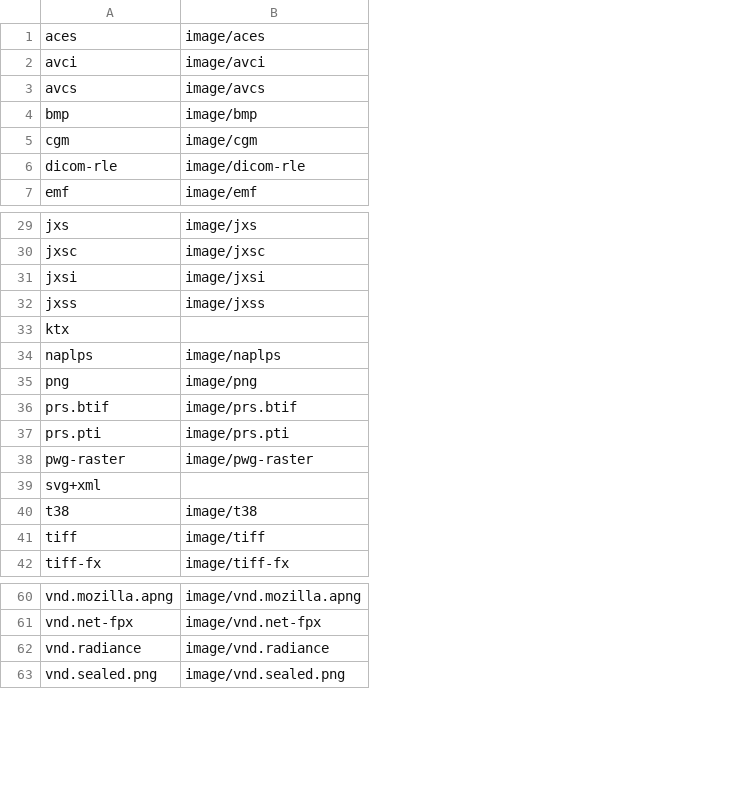
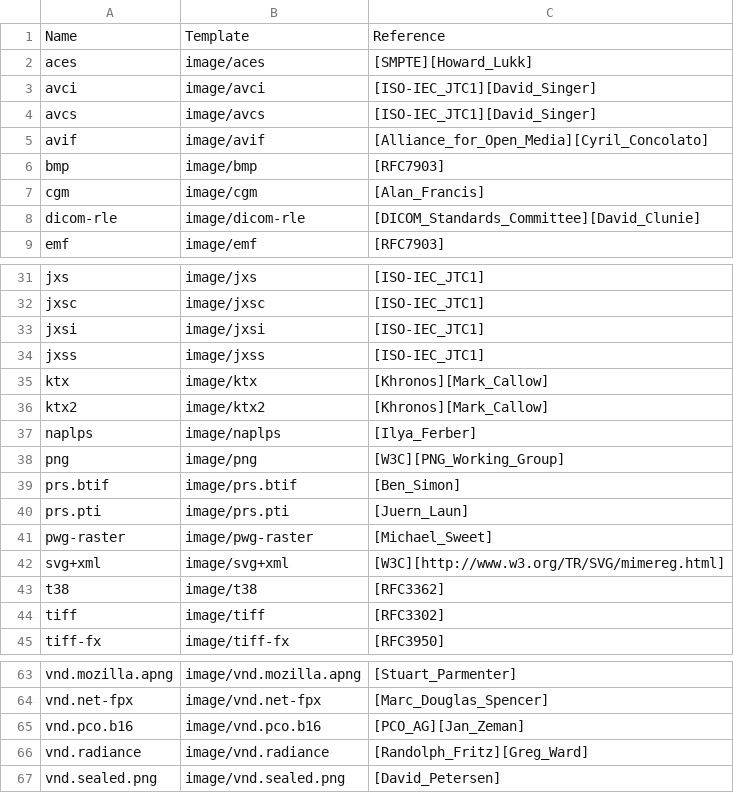
Before and after one commit to asm2025/MimeTypes, a CSV file: devTools.MimeTypes/Data/image.csv, drawn as a sheet; only a part is shown, gaps mark what is left out; addresses are those after the commit; the diff names each change by its address in the sheet, - before the commit and + after, or states it on an @@ line.

```diff
--- a/devTools.MimeTypes/Data/image.csv
+++ b/devTools.MimeTypes/Data/image.csv
+column C, rows 2-4: [SMPTE][Howard_Lukk] | [ISO-IEC_JTC1][David_Singer] | [ISO-IEC_JTC1][David_Singer]; rows 6-9: [RFC7903] | [Alan_Francis] | [DICOM_Standards_Committee][David_Clunie] | [RFC7903]; rows 31-35: [ISO-IEC_JTC1] | [ISO-IEC_JTC1] | [ISO-IEC_JTC1] | [ISO-IEC_JTC1] | [Khronos][Mark_Callow]; rows 37-45: [Ilya_Ferber] | [W3C][PNG_Working_Group] | [Ben_Simon] | [Juern_Laun] | [Michael_Sweet] | [W3C][http://www.w3.org/TR/SVG/mimereg.html] | [RFC3362] | [RFC3302] | [RFC3950]; rows 63-64: [Stuart_Parmenter] | [Marc_Douglas_Spencer]; rows 66-67: [Randolph_Fritz][Greg_Ward] | [David_Petersen]
+row 1: Name | Template | Reference
+row 5: avif | image/avif | [Alliance_for_Open_Media][Cyril_Concolato]
-B35: (empty)
+B35: image/ktx
+row 36: ktx2 | image/ktx2 | [Khronos][Mark_Callow]
-B42: (empty)
+B42: image/svg+xml
+row 65: vnd.pco.b16 | image/vnd.pco.b16 | [PCO_AG][Jan_Zeman]
```
Also changed, not shown: devTools.MimeTypes/Data/audio.csv, devTools.MimeTypes/Data/message.csv, 7 other files.
